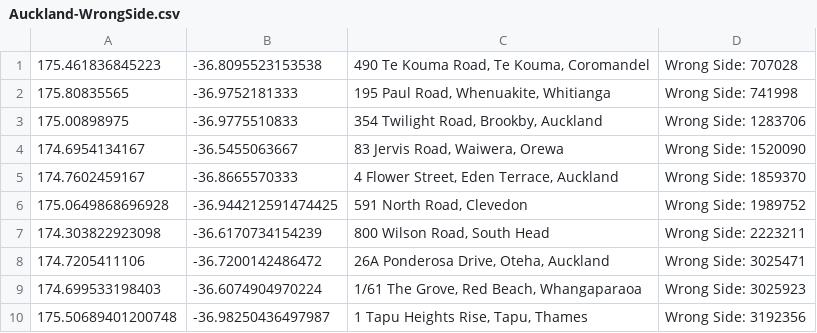
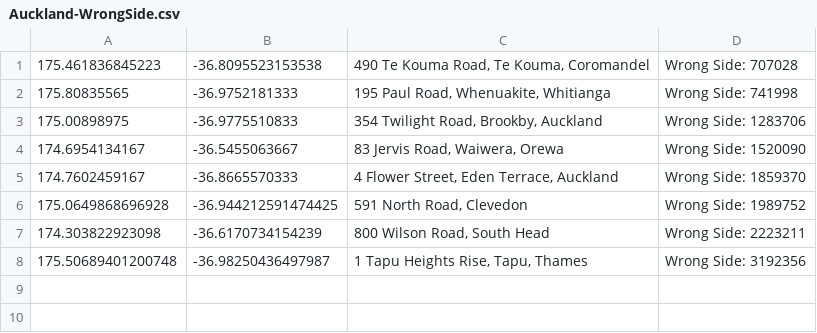
Before and after one commit to NZOGPS/nzopengps, a CSV file: scripts/Wrongside2table/Outputs/Auckland-WrongSide.csv, drawn as a sheet; the diff names each change by its address in the sheet, - before the commit and + after, or states it on an @@ line.

```diff
--- a/scripts/Wrongside2table/Outputs/Auckland-WrongSide.csv
+++ b/scripts/Wrongside2table/Outputs/Auckland-WrongSide.csv
-row 8: 174.7205411106 | -36.7200142486472 | 26A Ponderosa Drive, Oteha, Auckland | Wrong Side: 3025471
-row 9: 174.699533198403 | -36.6074904970224 | 1/61 The Grove, Red Beach, Whangaparaoa | Wrong Side: 3025923
```
Also changed, not shown: 32 other files.
